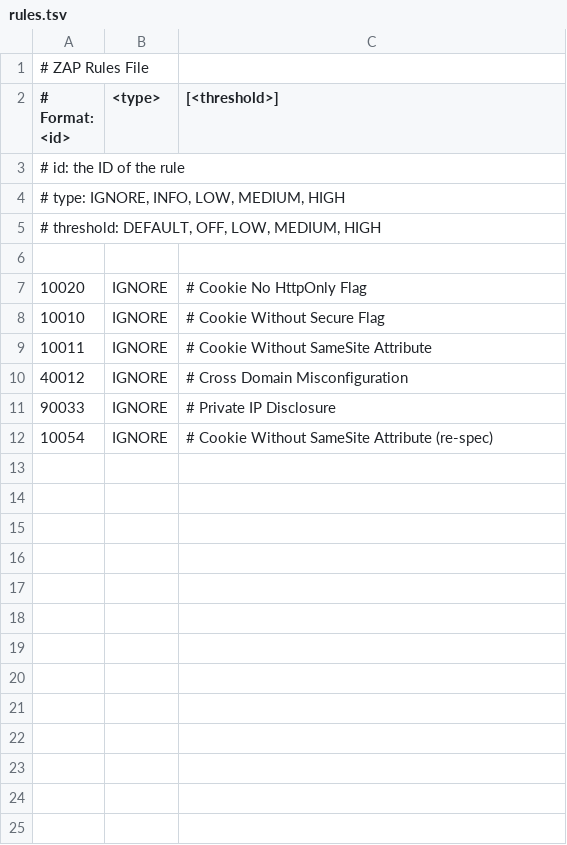
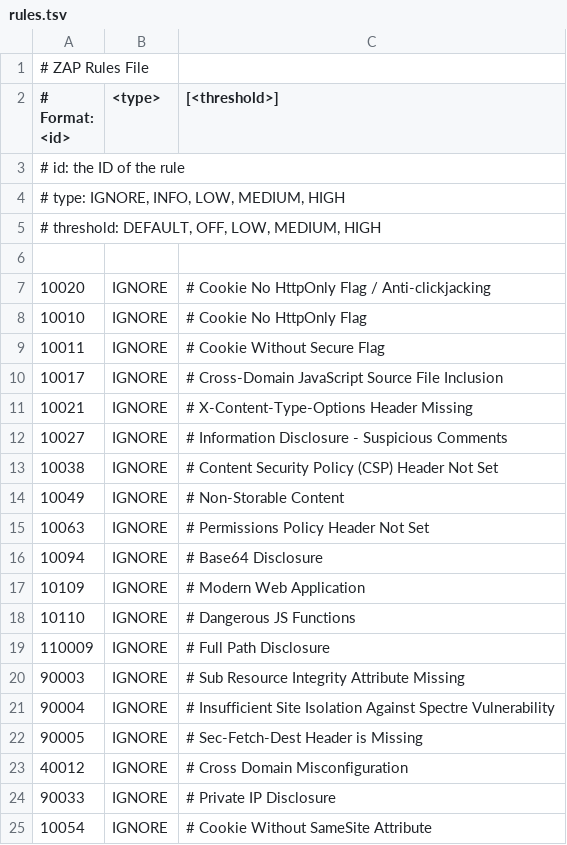
Before and after one commit to Bizoholic-Digital/bizosaas-platform, a TSV file: .zap/rules.tsv, drawn as a sheet.

Commit message:
ci: Update ZAP rules and disable issue writing to fix CI permissions

```diff
--- a/.zap/rules.tsv
+++ b/.zap/rules.tsv
@@ -6,7 +6,20 @@
 
-10020	IGNORE	# Cookie No HttpOnly Flag
-10010	IGNORE	# Cookie Without Secure Flag
-10011	IGNORE	# Cookie Without SameSite Attribute
+10020	IGNORE	# Cookie No HttpOnly Flag / Anti-clickjacking
+10010	IGNORE	# Cookie No HttpOnly Flag
+10011	IGNORE	# Cookie Without Secure Flag
+10017	IGNORE	# Cross-Domain JavaScript Source File Inclusion
+10021	IGNORE	# X-Content-Type-Options Header Missing
+10027	IGNORE	# Information Disclosure - Suspicious Comments
+10038	IGNORE	# Content Security Policy (CSP) Header Not Set
+10049	IGNORE	# Non-Storable Content
+10063	IGNORE	# Permissions Policy Header Not Set
+10094	IGNORE	# Base64 Disclosure
+10109	IGNORE	# Modern Web Application
+10110	IGNORE	# Dangerous JS Functions
+110009	IGNORE	# Full Path Disclosure
+90003	IGNORE	# Sub Resource Integrity Attribute Missing
+90004	IGNORE	# Insufficient Site Isolation Against Spectre Vulnerability
+90005	IGNORE	# Sec-Fetch-Dest Header is Missing
 40012	IGNORE	# Cross Domain Misconfiguration
 90033	IGNORE	# Private IP Disclosure
-10054	IGNORE	# Cookie Without SameSite Attribute (re-spec)
+10054	IGNORE	# Cookie Without SameSite Attribute
```
Also changed, not shown: 1 other file.
